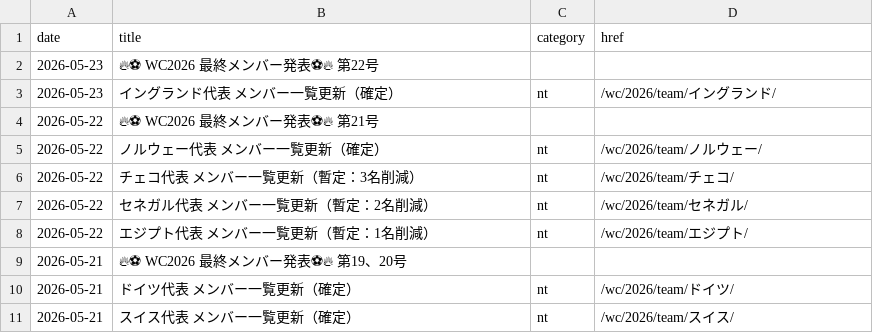
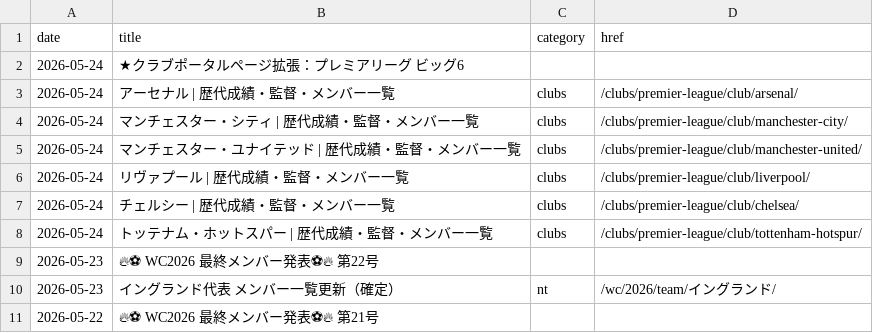
Before and after one commit to football-archive/start, a CSV file: src/data/updates.csv, drawn as a sheet; only a part is shown; the shorter side is filled out with more unchanged rows.

Commit message:
club portal update

```diff
--- a/src/data/updates.csv
+++ b/src/data/updates.csv
@@ -1,2 +1,9 @@
 date,title,category,href
+2026-05-24,★クラブポータルページ拡張：プレミアリーグ ビッグ6,,
+2026-05-24,アーセナル | 歴代成績・監督・メンバー一覧,clubs,/clubs/premier-league/club/arsenal/
+2026-05-24,マンチェスター・シティ | 歴代成績・監督・メンバー一覧,clubs,/clubs/premier-league/club/manchester-city/
+2026-05-24,マンチェスター・ユナイテッド | 歴代成績・監督・メンバー一覧,clubs,/clubs/premier-league/club/manchester-united/
+2026-05-24,リヴァプール | 歴代成績・監督・メンバー一覧,clubs,/clubs/premier-league/club/liverpool/
+2026-05-24,チェルシー | 歴代成績・監督・メンバー一覧,clubs,/clubs/premier-league/club/chelsea/
+2026-05-24,トッテナム・ホットスパー | 歴代成績・監督・メンバー一覧,clubs,/clubs/premier-league/club/tottenham-hotspur/
 2026-05-23,🔥⚽ WC2026 最終メンバー発表⚽🔥　第22号,,
```
Also changed, not shown: src/data/site_nav.csv, 4 other files.
